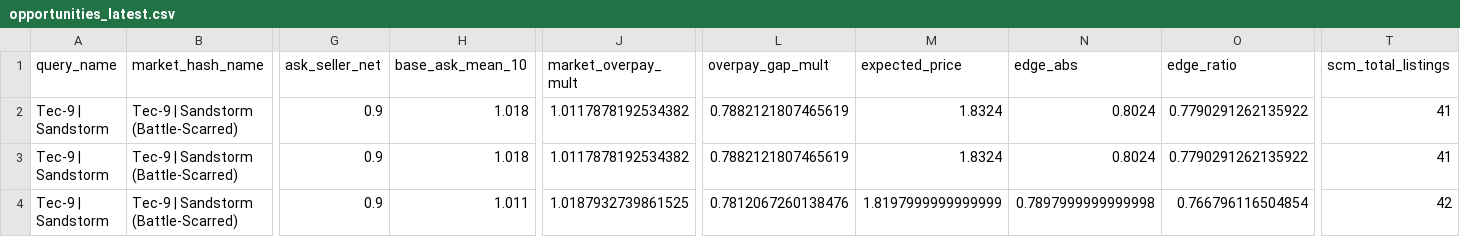
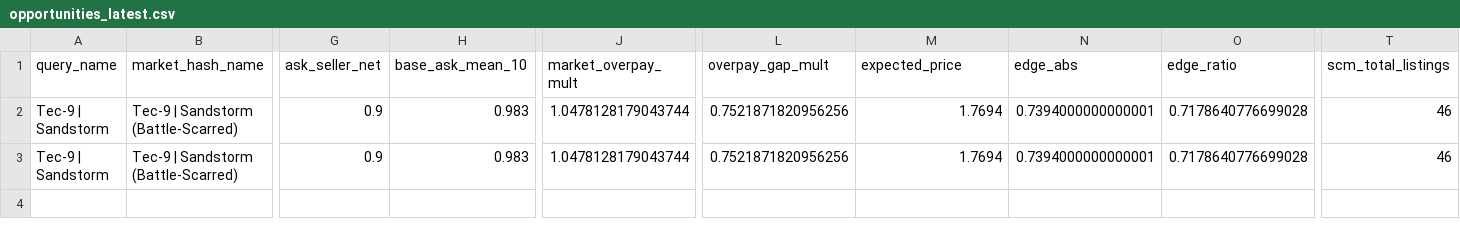
Before and after one commit to romkahaha/comics, a CSV file: monitoring_runtime/opportunities_latest.csv, drawn as a sheet; only a part is shown, gaps mark what is left out; rows hold the shown columns only; the diff names each change by its address in the sheet, - before the commit and + after, or states it on an @@ line.

```diff
--- a/monitoring_runtime/opportunities_latest.csv
+++ b/monitoring_runtime/opportunities_latest.csv
-H2:H3 (base_ask_mean_10): 1.018
+H2:H3 (base_ask_mean_10): 0.983
-J2:J3 (market_overpay_mult): 1.0117878192534382
+J2:J3 (market_overpay_mult): 1.0478128179043744
-L2:L3 (overpay_gap_mult): 0.7882121807465619
+L2:L3 (overpay_gap_mult): 0.7521871820956256
-M2:M3 (expected_price): 1.8324
+M2:M3 (expected_price): 1.7694
-N2:N3 (edge_abs): 0.8024
+N2:N3 (edge_abs): 0.7394000000000001
-O2:O3 (edge_ratio): 0.7790291262135922
+O2:O3 (edge_ratio): 0.7178640776699028
-T2:T3 (scm_total_listings): 41
+T2:T3 (scm_total_listings): 46
-row 4: Tec-9 | Sandstorm | Tec-9 | Sandstorm (Battle-Scarred) | 0.9 | 1.011 | 1.0187932739861525 | 0.7812067260138476 | 1.8197999999999999 | 0.7897999999999998 | 0.766796116504854 | 42
```
Also changed, not shown: monitoring_runtime/progress_latest.csv, 2 other files.
